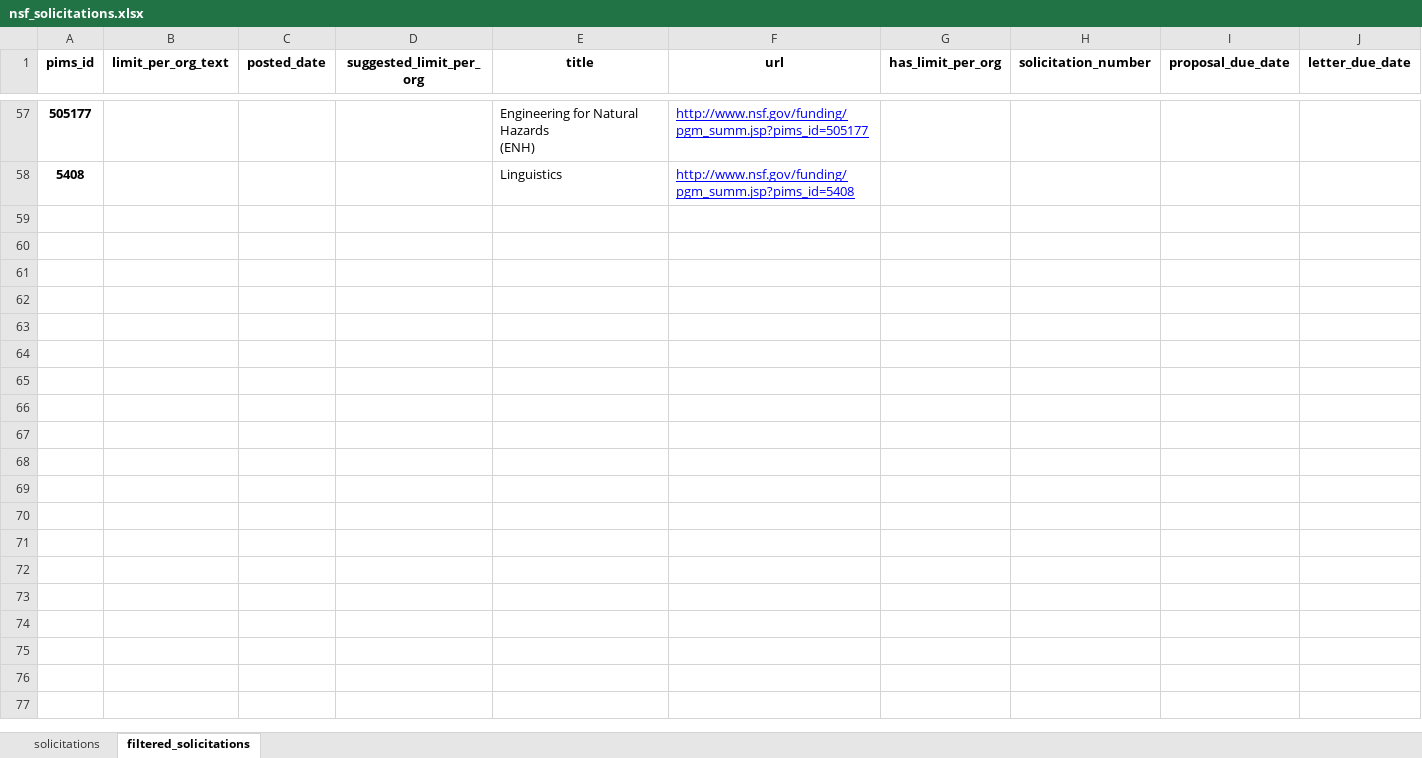
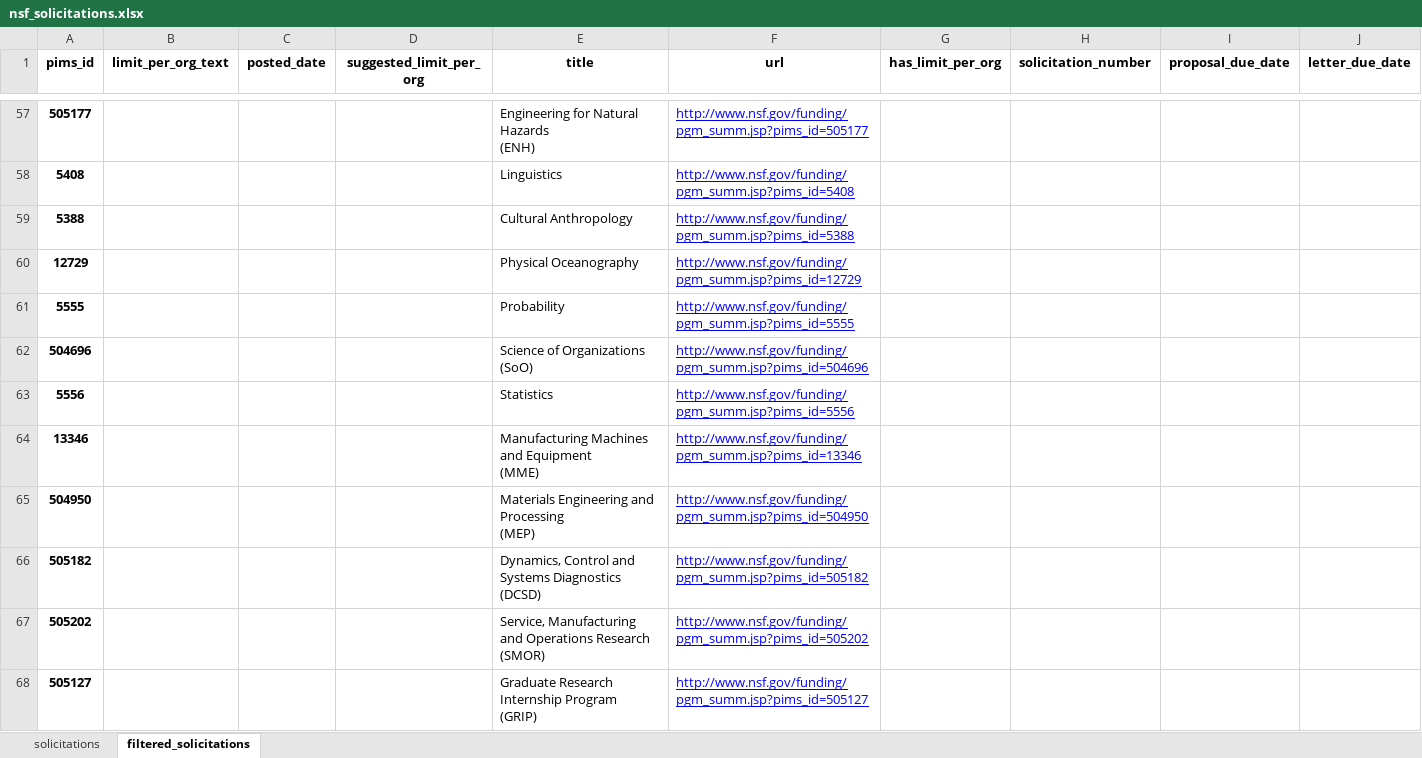
Before and after one commit to Algomorph/nsf_scraper, an Excel workbook: nsf_solicitations.xlsx, sheet filtered_solicitations, drawn as a sheet; only a part is shown, gaps mark what is left out; values as stored, in another font and other column widths than the file's, no borders; ↵ is a line break in a cell; the diff covers the shown part only; the diff names each change by its address in the sheet, - before the commit and + after, or states it on an @@ line.

```diff
--- a/nsf_solicitations.xlsx (sheet filtered_solicitations)
+++ b/nsf_solicitations.xlsx (sheet filtered_solicitations)
+row 59: 5388 |  |  |  | Cultural Anthropology | http://www.nsf.gov/funding/pgm_summ.jsp?pims_id=5388
+row 60: 12729 |  |  |  | Physical Oceanography | http://www.nsf.gov/funding/pgm_summ.jsp?pims_id=12729
+row 61: 5555 |  |  |  | Probability | http://www.nsf.gov/funding/pgm_summ.jsp?pims_id=5555
+row 62: 504696 |  |  |  | Science of Organizations ↵ (SoO) | http://www.nsf.gov/funding/pgm_summ.jsp?pims_id=504696
+row 63: 5556 |  |  |  | Statistics | http://www.nsf.gov/funding/pgm_summ.jsp?pims_id=5556
+row 64: 13346 |  |  |  | Manufacturing Machines and Equipment ↵ (MME) | http://www.nsf.gov/funding/pgm_summ.jsp?pims_id=13346
+row 65: 504950 |  |  |  | Materials Engineering and Processing ↵ (MEP) | http://www.nsf.gov/funding/pgm_summ.jsp?pims_id=504950
+row 66: 505182 |  |  |  | Dynamics, Control and Systems Diagnostics ↵ (DCSD) | http://www.nsf.gov/funding/pgm_summ.jsp?pims_id=505182
+row 67: 505202 |  |  |  | Service, Manufacturing and Operations Research ↵ (SMOR) | http://www.nsf.gov/funding/pgm_summ.jsp?pims_id=505202
+row 68: 505127 |  |  |  | Graduate Research Internship Program ↵ (GRIP) | http://www.nsf.gov/funding/pgm_summ.jsp?pims_id=505127
```
Also changed, not shown: 41 added rows elsewhere in this sheet, sheet solicitations, 3 other files.
